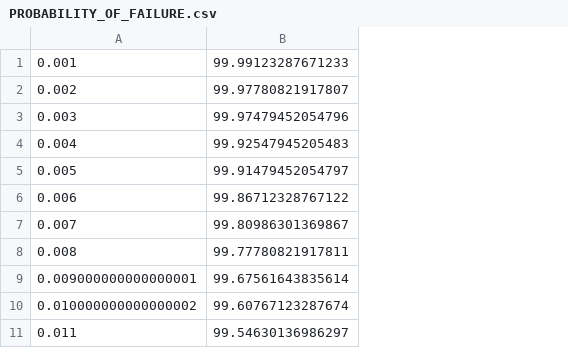
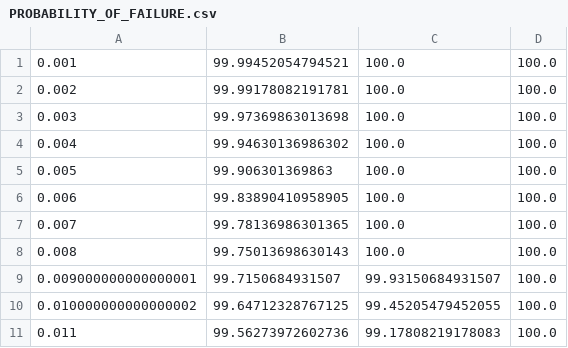
Before and after one commit to MateuszZurawski/niducHotDog, a CSV file: results/PROBABILITY_OF_FAILURE.csv, drawn as a sheet; only a part is shown; removed rows and columns are numbered as before the commit, all else as after; the diff names each change by its address in the sheet, - before the commit and + after, or states it on an @@ line.

```diff
--- a/results/PROBABILITY_OF_FAILURE.csv
+++ b/results/PROBABILITY_OF_FAILURE.csv
-column B, rows 1-11: 99.99123287671233 | 99.97780821917807 | 99.97479452054796 | 99.92547945205483 | 99.91479452054797 | 99.86712328767122 | 99.80986301369867 | 99.77780821917811 | 99.67561643835614 | 99.60767123287674 | 99.54630136986297
+column B, rows 1-11: 99.99452054794521 | 99.99178082191781 | 99.97369863013698 | 99.94630136986302 | 99.906301369863 | 99.83890410958905 | 99.78136986301365 | 99.75013698630143 | 99.7150684931507 | 99.64712328767125 | 99.56273972602736
+column C, rows 1-11: 100.0 | 100.0 | 100.0 | 100.0 | 100.0 | 100.0 | 100.0 | 100.0 | 99.93150684931507 | 99.45205479452055 | 99.17808219178083
+column D, rows 1-11: all 100.0
```
Also changed, not shown: results/AVERAGE_REPAIR_TIME.csv, 11 other files.
